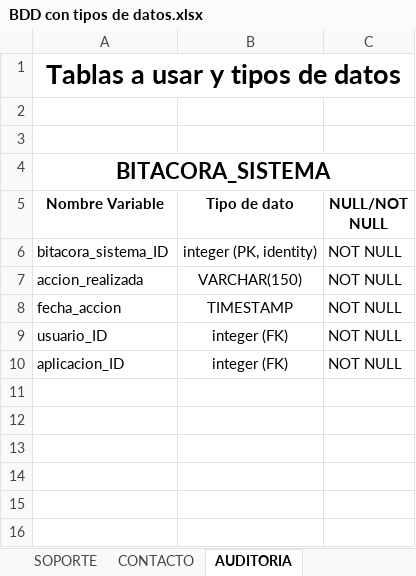
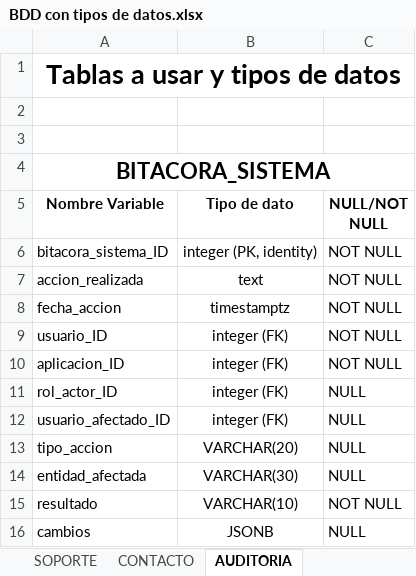
Before and after one commit to Mtipla/EMRGEN, an Excel workbook: Fase 2/Evidencias Proyecto/Evidencias de documentación/4.1 Diccionario de Datos - Modelo de Dominio/BDD con tipos de datos.xlsx, sheet AUDITORIA, drawn as a sheet; values as stored, in another font and other column widths than the file's, no borders; charts and pictures not drawn; the diff names each change by its address in the sheet, - before the commit and + after, or states it on an @@ line.

```diff
--- a/Fase 2/Evidencias Proyecto/Evidencias de documentación/4.1 Diccionario de Datos - Modelo de Dominio/BDD con tipos de datos.xlsx (sheet AUDITORIA)
+++ b/Fase 2/Evidencias Proyecto/Evidencias de documentación/4.1 Diccionario de Datos - Modelo de Dominio/BDD con tipos de datos.xlsx (sheet AUDITORIA)
-B7 (Tipo de dato): VARCHAR(150)
+B7 (Tipo de dato): text
-B8 (Tipo de dato): TIMESTAMP
+B8 (Tipo de dato): timestamptz
+row 11: rol_actor_ID | integer (FK) | NULL
+row 12: usuario_afectado_ID | integer (FK) | NULL
+row 13: tipo_accion | VARCHAR(20) | NULL
+row 14: entidad_afectada | VARCHAR(30) | NULL
+row 15: resultado | VARCHAR(10) | NOT NULL
+row 16: cambios | JSONB | NULL
```
Also changed, not shown: sheet ALERTAS, sheet USUARIO, sheet SOPORTE, sheet PLANES, sheet VENTA, sheet CONTACTO, 2 more sheets, charts or pictures, Fase 2/Evidencias Proyecto/Evidencias de documentación/2.1 Product Backlog/2.1.2 TABLA MAESTRA DE PRODUCT BACKLOG.xlsx, Fase 2/Evidencias Proyecto/Evidencias de documentación/2.1 Product Backlog/Product backlog puntos historia.xlsx, 49 other files.
